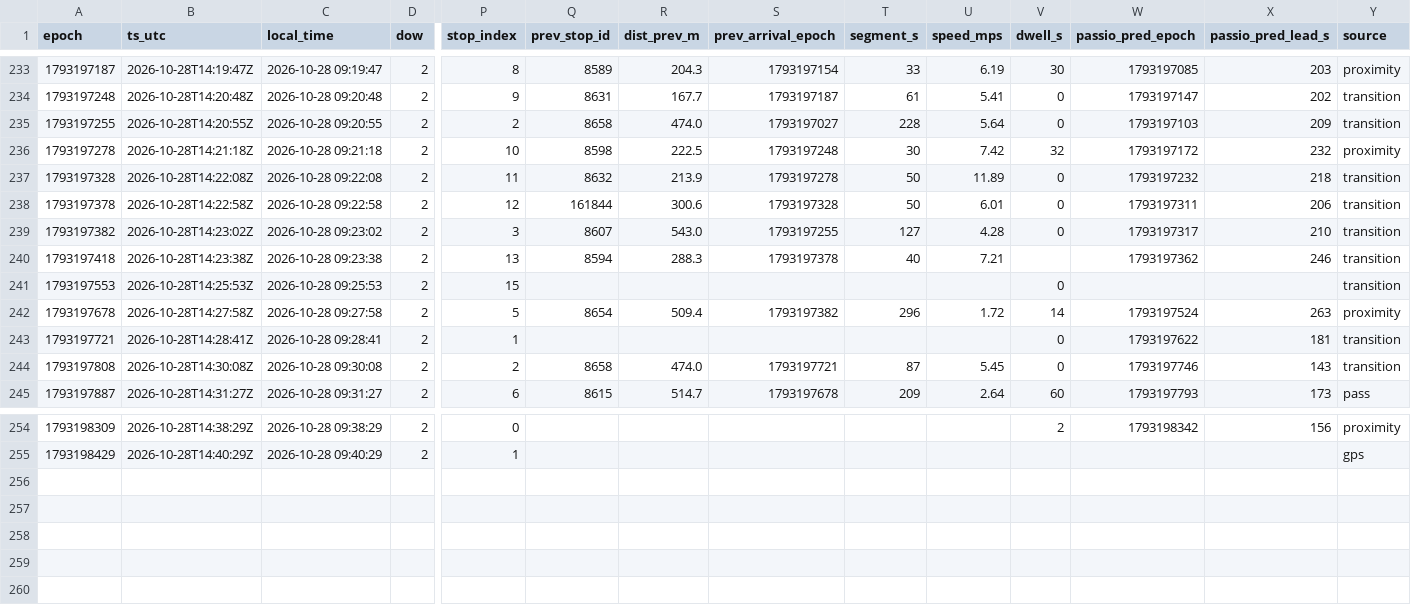
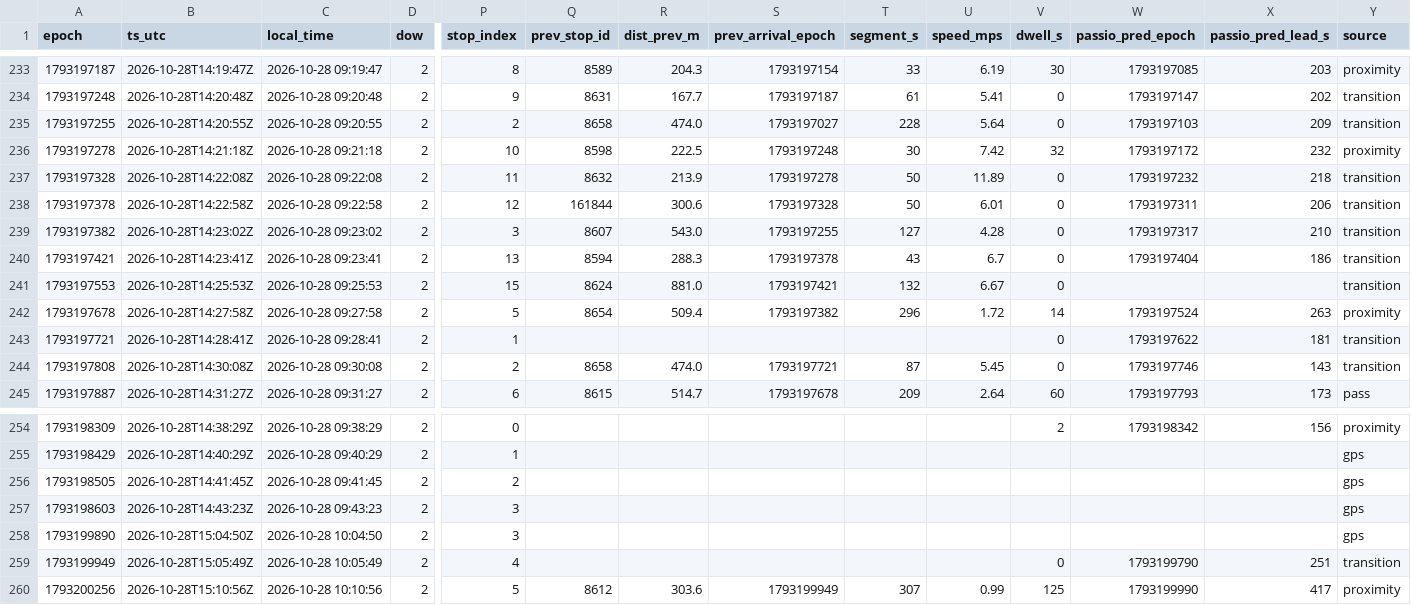
Before and after one commit to blobberus/straight-bussing-data, a CSV file: data/arrivals/2026-10-28/midway-metra.csv, drawn as a sheet; only a part is shown, gaps mark what is left out; rows hold the shown columns only; the diff names each change by its address in the sheet, - before the commit and + after, or states it on an @@ line.

```diff
--- a/data/arrivals/2026-10-28/midway-metra.csv
+++ b/data/arrivals/2026-10-28/midway-metra.csv
-A240 (epoch): 1793197418
+A240 (epoch): 1793197421
-B240 (ts_utc): 2026-10-28T14:23:38Z
+B240 (ts_utc): 2026-10-28T14:23:41Z
-C240 (local_time): 2026-10-28 09:23:38
+C240 (local_time): 2026-10-28 09:23:41
-T240 (segment_s): 40
+T240 (segment_s): 43
-U240 (speed_mps): 7.21
+U240 (speed_mps): 6.7
-V240 (dwell_s): (empty)
+V240 (dwell_s): 0
-W240 (passio_pred_epoch): 1793197362
+W240 (passio_pred_epoch): 1793197404
-X240 (passio_pred_lead_s): 246
+X240 (passio_pred_lead_s): 186
-Q241 (prev_stop_id): (empty)
+Q241 (prev_stop_id): 8624
-R241 (dist_prev_m): (empty)
+R241 (dist_prev_m): 881.0
-S241 (prev_arrival_epoch): (empty)
+S241 (prev_arrival_epoch): 1793197421
-T241 (segment_s): (empty)
+T241 (segment_s): 132
-U241 (speed_mps): (empty)
+U241 (speed_mps): 6.67
+row 256: 1793198505 | 2026-10-28T14:41:45Z | 2026-10-28 09:41:45 | 2 | 2 |  |  |  |  |  |  |  |  | gps
+row 257: 1793198603 | 2026-10-28T14:43:23Z | 2026-10-28 09:43:23 | 2 | 3 |  |  |  |  |  |  |  |  | gps
+row 258: 1793199890 | 2026-10-28T15:04:50Z | 2026-10-28 10:04:50 | 2 | 3 |  |  |  |  |  |  |  |  | gps
+row 259: 1793199949 | 2026-10-28T15:05:49Z | 2026-10-28 10:05:49 | 2 | 4 |  |  |  |  |  | 0 | 1793199790 | 251 | transition
+row 260: 1793200256 | 2026-10-28T15:10:56Z | 2026-10-28 10:10:56 | 2 | 5 | 8612 | 303.6 | 1793199949 | 307 | 0.99 | 125 | 1793199990 | 417 | proximity
```
Also changed, not shown: data/arrivals/2026-10-28/apostolic.csv, data/arrivals/2026-10-28/downtown-campus-connector.csv, 8 other files.
